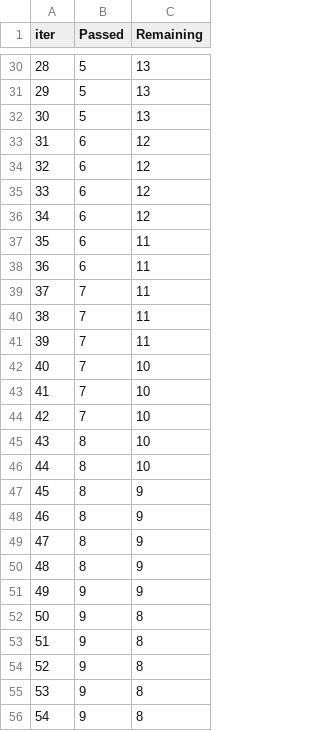
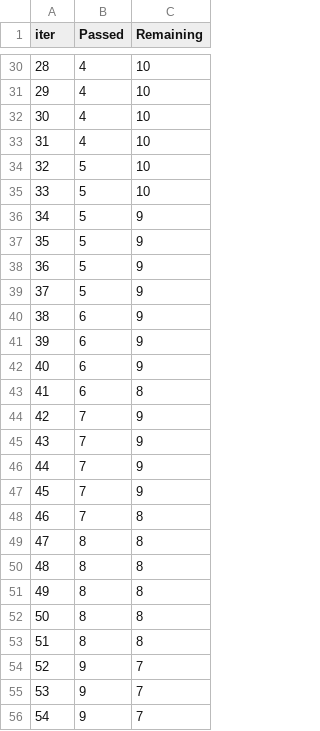
Before and after one commit to jobayer-mojumder/titanic-kaggle, a TSV file: feature-engineering/catboost_info/time_left.tsv, drawn as a sheet; only a part is shown, gaps mark what is left out; the diff covers the shown part only.

```diff
--- a/feature-engineering/catboost_info/time_left.tsv
+++ b/feature-engineering/catboost_info/time_left.tsv
@@ -30,27 +30,27 @@ iter	Passed	Remaining
-28	5	13
-29	5	13
-30	5	13
-31	6	12
-32	6	12
-33	6	12
-34	6	12
-35	6	11
-36	6	11
-37	7	11
-38	7	11
-39	7	11
-40	7	10
-41	7	10
-42	7	10
-43	8	10
-44	8	10
-45	8	9
-46	8	9
-47	8	9
-48	8	9
-49	9	9
-50	9	8
-51	9	8
-52	9	8
-53	9	8
-54	9	8
+28	4	10
+29	4	10
+30	4	10
+31	4	10
+32	5	10
+33	5	10
+34	5	9
+35	5	9
+36	5	9
+37	5	9
+38	6	9
+39	6	9
+40	6	9
+41	6	8
+42	7	9
+43	7	9
+44	7	9
+45	7	9
+46	7	8
+47	8	8
+48	8	8
+49	8	8
+50	8	8
+51	8	8
+52	9	7
+53	9	7
+54	9	7
```
Also changed, not shown: 67 edited cells elsewhere in this file, 4 other files.
